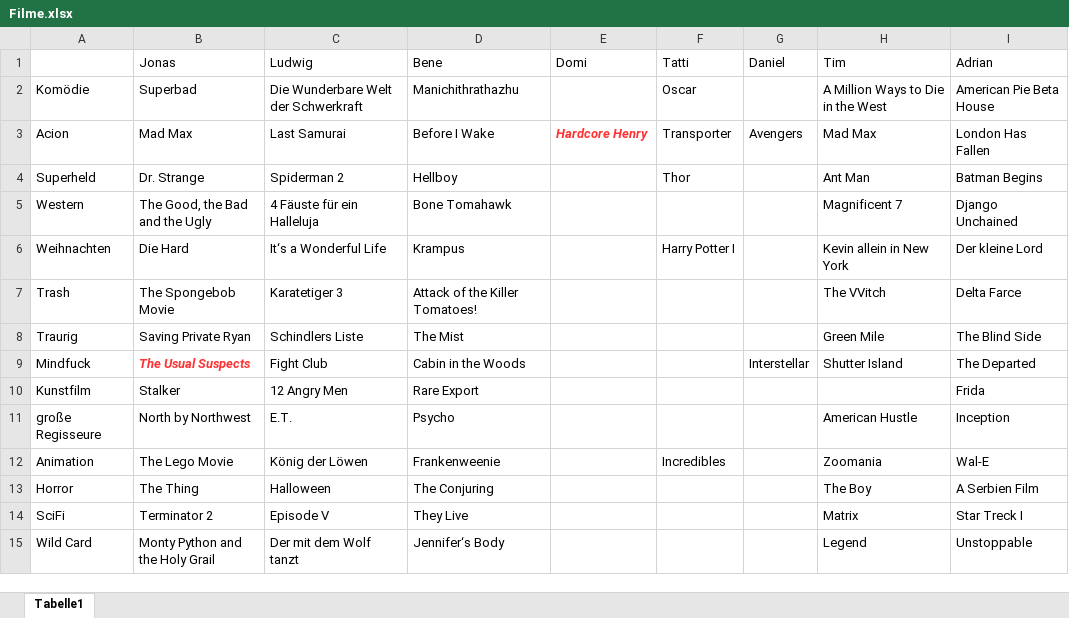
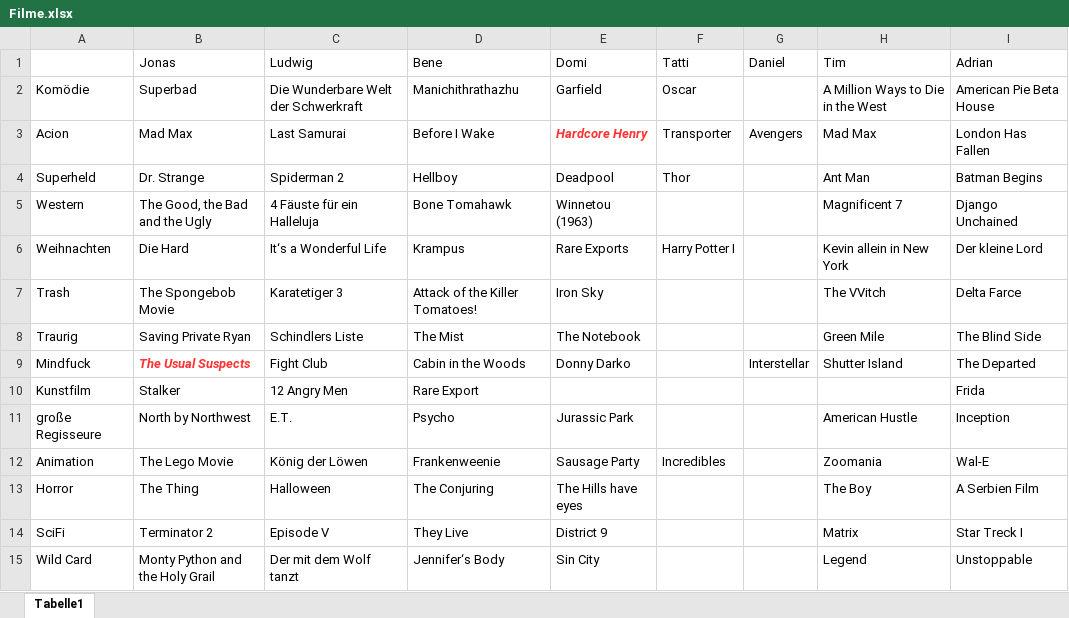
Before and after one commit to jonas-fischer/filme, an Excel workbook: Filme.xlsx, sheet Tabelle1, drawn as a sheet; values as stored, in another font and other column widths than the file's, no borders; the diff names each change by its address in the sheet, - before the commit and + after, or states it on an @@ line.

Commit message:
Hab meine soweit erstmal eingetragen

```diff
--- a/Filme.xlsx (sheet Tabelle1)
+++ b/Filme.xlsx (sheet Tabelle1)
-E2 (Domi): (empty)
+E2 (Domi): Garfield
-E4 (Domi): (empty)
+E4 (Domi): Deadpool
-E5 (Domi): (empty)
+E5 (Domi): Winnetou (1963)
-E6 (Domi): (empty)
+E6 (Domi): Rare Exports
-E7 (Domi): (empty)
+E7 (Domi): Iron Sky
-E8 (Domi): (empty)
+E8 (Domi): The Notebook
-E9 (Domi): (empty)
+E9 (Domi): Donny Darko
-E11 (Domi): (empty)
+E11 (Domi): Jurassic Park
-E12 (Domi): (empty)
+E12 (Domi): Sausage Party
-E13 (Domi): (empty)
+E13 (Domi): The Hills have eyes
-E14 (Domi): (empty)
+E14 (Domi): District 9
-E15 (Domi): (empty)
+E15 (Domi): Sin City
```
